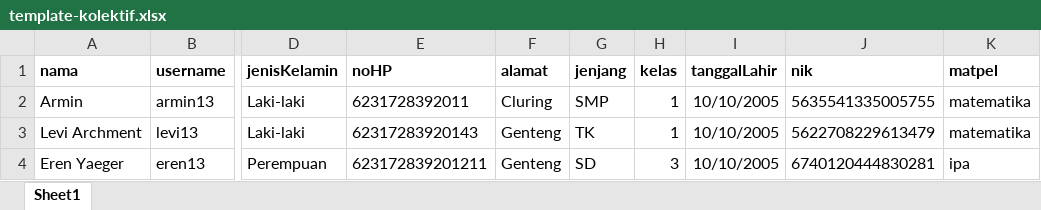
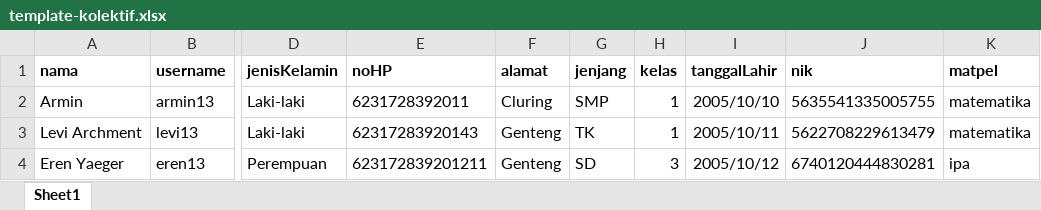
Before and after one commit to Firay24/JD-FiraYusiRukmana-jcc-frontend, an Excel workbook: public/template-kolektif.xlsx, sheet Sheet1, drawn as a sheet; only a part is shown, gaps mark what is left out; values as stored, in another font and other column widths than the file's, no borders; the diff names each change by its address in the sheet, - before the commit and + after, or states it on an @@ line.

Commit message:
chore: update template-kolektif.xlsx

```diff
--- a/public/template-kolektif.xlsx (sheet Sheet1)
+++ b/public/template-kolektif.xlsx (sheet Sheet1)
-I2 (tanggalLahir): 10/10/2005
+I2 (tanggalLahir): 2005/10/10
-I3 (tanggalLahir): 10/10/2005
+I3 (tanggalLahir): 2005/10/11
-I4 (tanggalLahir): 10/10/2005
+I4 (tanggalLahir): 2005/10/12
```
